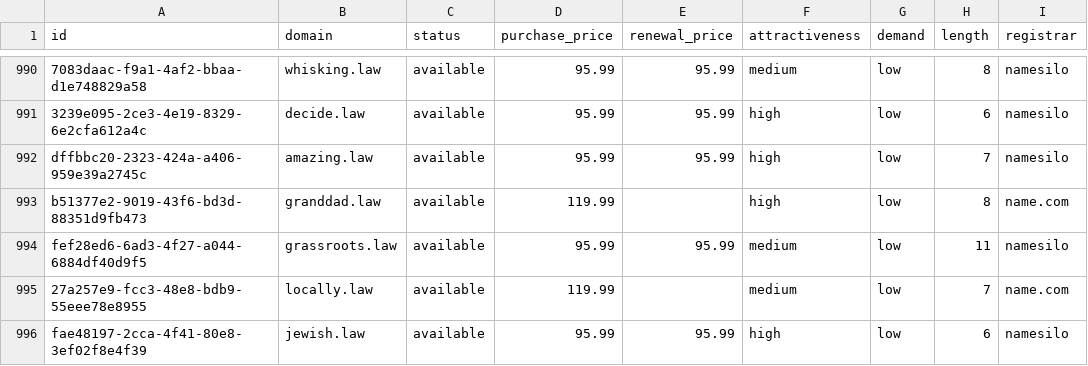
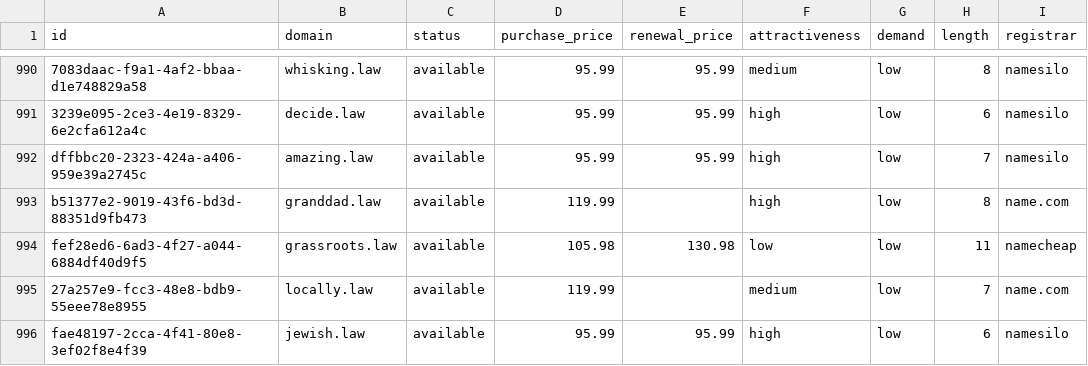
Before and after one commit to UniqueDomains/law-oneword-domains, a CSV file: law.csv, drawn as a sheet; only a part is shown, gaps mark what is left out; the diff names each change by its address in the sheet, - before the commit and + after, or states it on an @@ line.

Commit message:
Domains update

```diff
--- a/law.csv
+++ b/law.csv
-D994 (purchase_price): 95.99
+D994 (purchase_price): 105.98
-E994 (renewal_price): 95.99
+E994 (renewal_price): 130.98
-F994 (attractiveness): medium
+F994 (attractiveness): low
-I994 (registrar): namesilo
+I994 (registrar): namecheap
```
Also changed, not shown: 3 other files.
